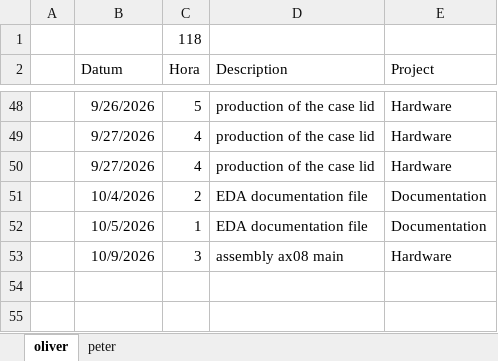
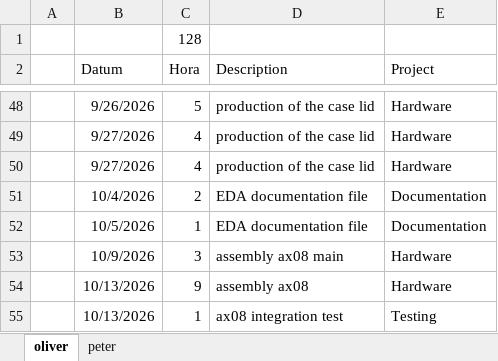
Before and after one commit to VoxelPi/AX08, an Excel workbook: project_mismanagement/zeiten.xlsx, sheet oliver, drawn as a sheet; only a part is shown, gaps mark what is left out; values as stored, in another font and other column widths than the file's, no borders; the diff names each change by its address in the sheet, - before the commit and + after, or states it on an @@ line.

Commit message:
⌛ time update - ax08 integration

```diff
--- a/project_mismanagement/zeiten.xlsx (sheet oliver)
+++ b/project_mismanagement/zeiten.xlsx (sheet oliver)
-C1 (Hora): 118
+C1 (Hora): 128
+row 54:  | 10/13/2026 | 9 | assembly ax08 | Hardware
+row 55:  | 10/13/2026 | 1 | ax08 integration test | Testing
```
